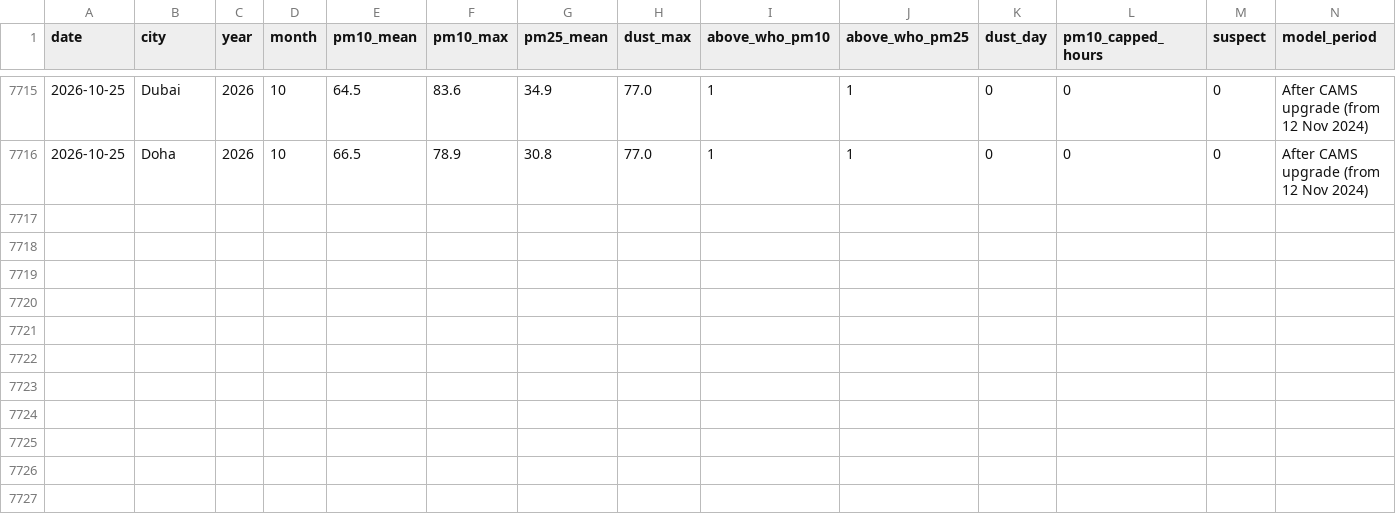
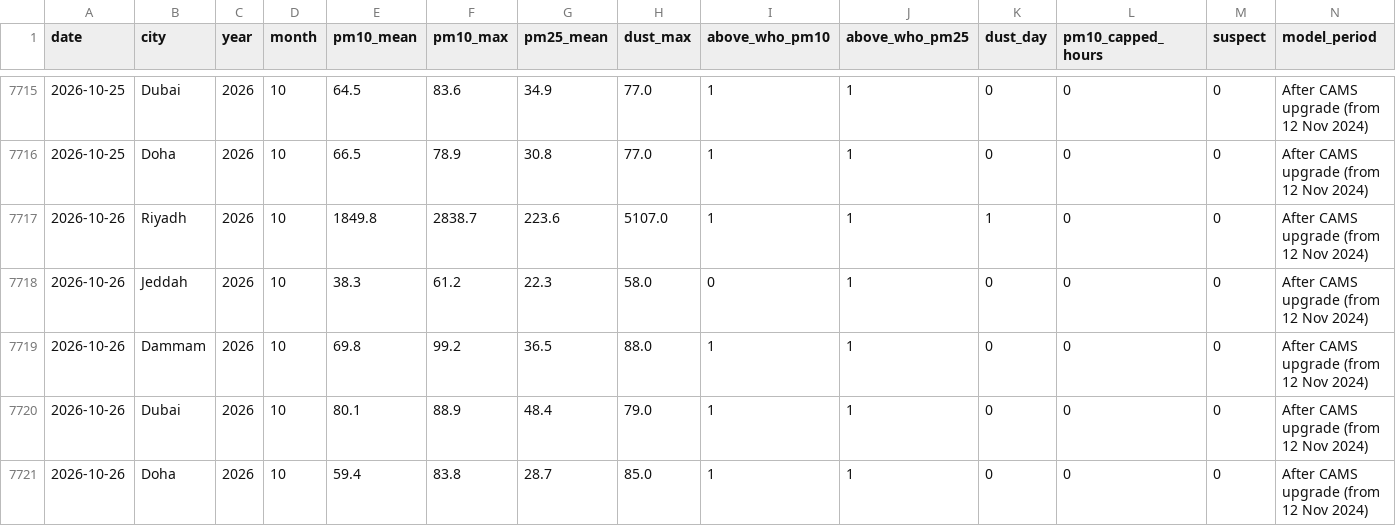
Before and after one commit to khaledbinkhunein/riyadh-air-quality, a CSV file: data/daily.csv, drawn as a sheet; only a part is shown, gaps mark what is left out; the diff names each change by its address in the sheet, - before the commit and + after, or states it on an @@ line.

Commit message:
Data through 2026-10-26

```diff
--- a/data/daily.csv
+++ b/data/daily.csv
+row 7717: 2026-10-26 | Riyadh | 2026 | 10 | 1849.8 | 2838.7 | 223.6 | 5107.0 | 1 | 1 | 1 | 0 | 0 | After CAMS upgrade (from 12 Nov 2024)
+row 7718: 2026-10-26 | Jeddah | 2026 | 10 | 38.3 | 61.2 | 22.3 | 58.0 | 0 | 1 | 0 | 0 | 0 | After CAMS upgrade (from 12 Nov 2024)
+row 7719: 2026-10-26 | Dammam | 2026 | 10 | 69.8 | 99.2 | 36.5 | 88.0 | 1 | 1 | 0 | 0 | 0 | After CAMS upgrade (from 12 Nov 2024)
+row 7720: 2026-10-26 | Dubai | 2026 | 10 | 80.1 | 88.9 | 48.4 | 79.0 | 1 | 1 | 0 | 0 | 0 | After CAMS upgrade (from 12 Nov 2024)
+row 7721: 2026-10-26 | Doha | 2026 | 10 | 59.4 | 83.8 | 28.7 | 85.0 | 1 | 1 | 0 | 0 | 0 | After CAMS upgrade (from 12 Nov 2024)
```
Also changed, not shown: data/summary.csv.
